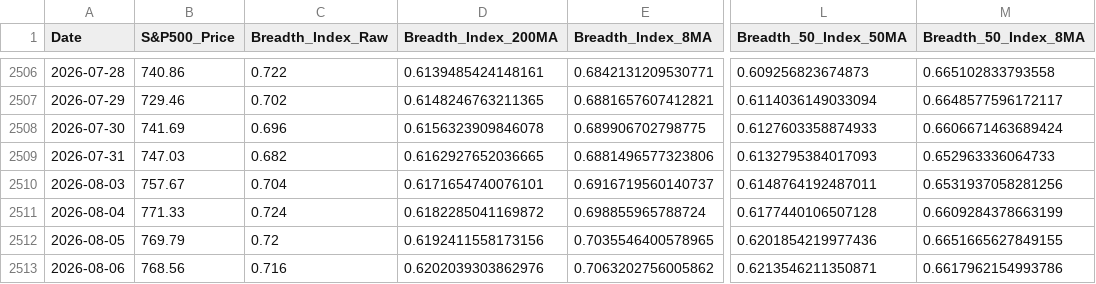
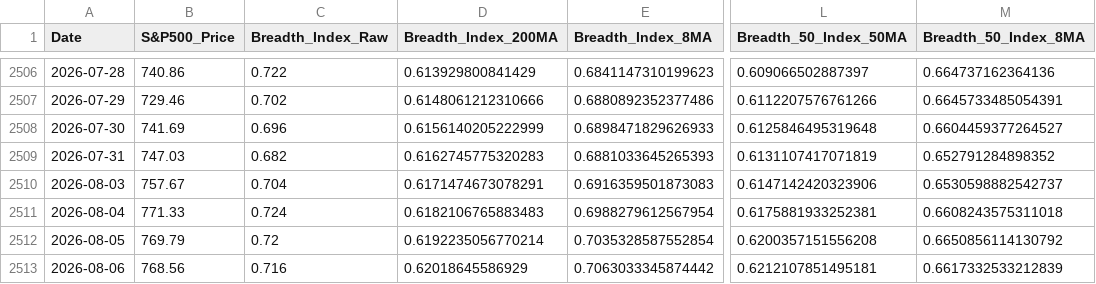
Before and after one commit to YONGJINSONG/market, a CSV file: data/breadth/market_breadth_data.csv, drawn as a sheet; only a part is shown, gaps mark what is left out; the diff covers the shown part only; the diff names each change by its address in the sheet, - before the commit and + after, or states it on an @@ line.

```diff
--- a/data/breadth/market_breadth_data.csv
+++ b/data/breadth/market_breadth_data.csv
-D2506 (Breadth_Index_200MA): 0.6139485424148161
+D2506 (Breadth_Index_200MA): 0.613929800841429
-E2506 (Breadth_Index_8MA): 0.6842131209530771
+E2506 (Breadth_Index_8MA): 0.6841147310199623
-L2506 (Breadth_50_Index_50MA): 0.609256823674873
+L2506 (Breadth_50_Index_50MA): 0.609066502887397
-M2506 (Breadth_50_Index_8MA): 0.665102833793558
+M2506 (Breadth_50_Index_8MA): 0.664737162364136
-D2507 (Breadth_Index_200MA): 0.6148246763211365
+D2507 (Breadth_Index_200MA): 0.6148061212310666
-E2507 (Breadth_Index_8MA): 0.6881657607412821
+E2507 (Breadth_Index_8MA): 0.6880892352377486
-L2507 (Breadth_50_Index_50MA): 0.6114036149033094
+L2507 (Breadth_50_Index_50MA): 0.6112207576761266
-M2507 (Breadth_50_Index_8MA): 0.6648577596172117
+M2507 (Breadth_50_Index_8MA): 0.6645733485054391
-D2508 (Breadth_Index_200MA): 0.6156323909846078
+D2508 (Breadth_Index_200MA): 0.6156140205222999
-E2508 (Breadth_Index_8MA): 0.689906702798775
+E2508 (Breadth_Index_8MA): 0.6898471829626933
-L2508 (Breadth_50_Index_50MA): 0.6127603358874933
+L2508 (Breadth_50_Index_50MA): 0.6125846495319648
-M2508 (Breadth_50_Index_8MA): 0.6606671463689424
+M2508 (Breadth_50_Index_8MA): 0.6604459377264527
-D2509 (Breadth_Index_200MA): 0.6162927652036665
+D2509 (Breadth_Index_200MA): 0.6162745775320283
-E2509 (Breadth_Index_8MA): 0.6881496577323806
+E2509 (Breadth_Index_8MA): 0.6881033645265393
-L2509 (Breadth_50_Index_50MA): 0.6132795384017093
+L2509 (Breadth_50_Index_50MA): 0.6131107417071819
-M2509 (Breadth_50_Index_8MA): 0.652963336064733
+M2509 (Breadth_50_Index_8MA): 0.652791284898352
-D2510 (Breadth_Index_200MA): 0.6171654740076101
+D2510 (Breadth_Index_200MA): 0.6171474673078291
-E2510 (Breadth_Index_8MA): 0.6916719560140737
+E2510 (Breadth_Index_8MA): 0.6916359501873083
-L2510 (Breadth_50_Index_50MA): 0.6148764192487011
+L2510 (Breadth_50_Index_50MA): 0.6147142420323906
-M2510 (Breadth_50_Index_8MA): 0.6531937058281256
+M2510 (Breadth_50_Index_8MA): 0.6530598882542737
-D2511 (Breadth_Index_200MA): 0.6182285041169872
+D2511 (Breadth_Index_200MA): 0.6182106765883483
-E2511 (Breadth_Index_8MA): 0.698855965788724
+E2511 (Breadth_Index_8MA): 0.6988279612567954
-L2511 (Breadth_50_Index_50MA): 0.6177440106507128
+L2511 (Breadth_50_Index_50MA): 0.6175881933252381
-M2511 (Breadth_50_Index_8MA): 0.6609284378663199
+M2511 (Breadth_50_Index_8MA): 0.6608243575311018
-D2512 (Breadth_Index_200MA): 0.6192411558173156
+D2512 (Breadth_Index_200MA): 0.6192235056770214
-E2512 (Breadth_Index_8MA): 0.7035546400578965
+E2512 (Breadth_Index_8MA): 0.7035328587552854
-L2512 (Breadth_50_Index_50MA): 0.6201854219977436
+L2512 (Breadth_50_Index_50MA): 0.6200357151556208
-M2512 (Breadth_50_Index_8MA): 0.6651665627849155
+M2512 (Breadth_50_Index_8MA): 0.6650856114130792
-D2513 (Breadth_Index_200MA): 0.6202039303862976
+D2513 (Breadth_Index_200MA): 0.62018645586929
-E2513 (Breadth_Index_8MA): 0.7063202756005862
+E2513 (Breadth_Index_8MA): 0.7063033345874442
-L2513 (Breadth_50_Index_50MA): 0.6213546211350871
+L2513 (Breadth_50_Index_50MA): 0.6212107851495181
-M2513 (Breadth_50_Index_8MA): 0.6617962154993786
+M2513 (Breadth_50_Index_8MA): 0.6617332533212839
```
Also changed, not shown: 30 edited cells elsewhere in this file, 6 other files.
